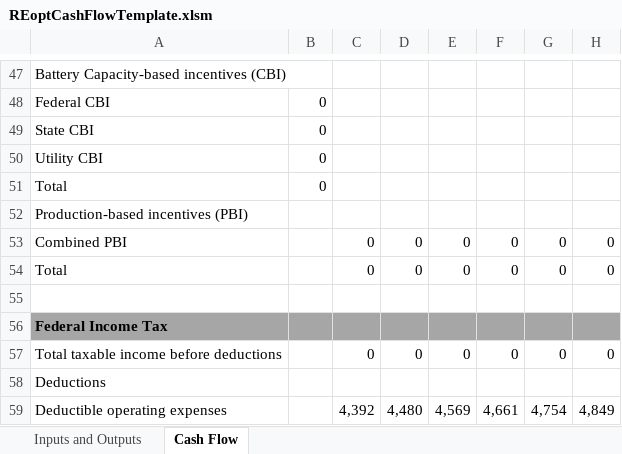
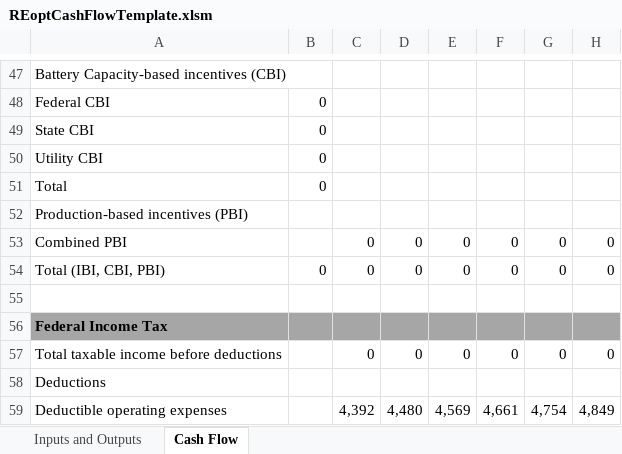
Before and after one commit to NREL/REopt_API, an Excel workbook: reo/templates/REoptCashFlowTemplate.xlsm, sheet Cash Flow, drawn as a sheet; only a part is shown, gaps mark what is left out; values as stored, in another font and other column widths than the file's, no borders; the diff names each change by its address in the sheet, - before the commit and + after, or states it on an @@ line.

```diff
--- a/reo/templates/REoptCashFlowTemplate.xlsm (sheet Cash Flow)
+++ b/reo/templates/REoptCashFlowTemplate.xlsm (sheet Cash Flow)
-A54: Total
+A54: Total (IBI, CBI, PBI)
-B54: (empty)
+B54: 0
```
Also changed, not shown: 10 other files.
